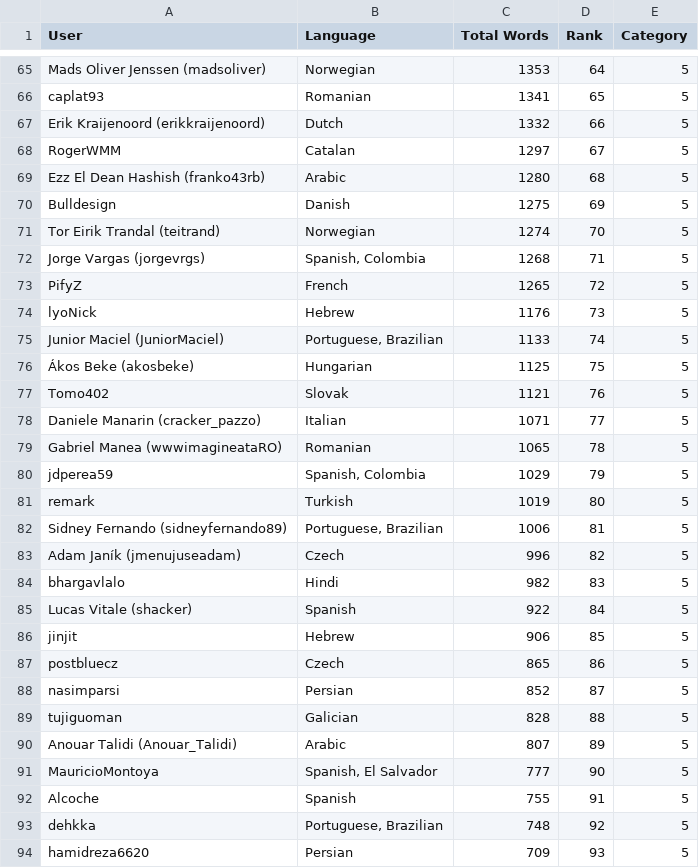
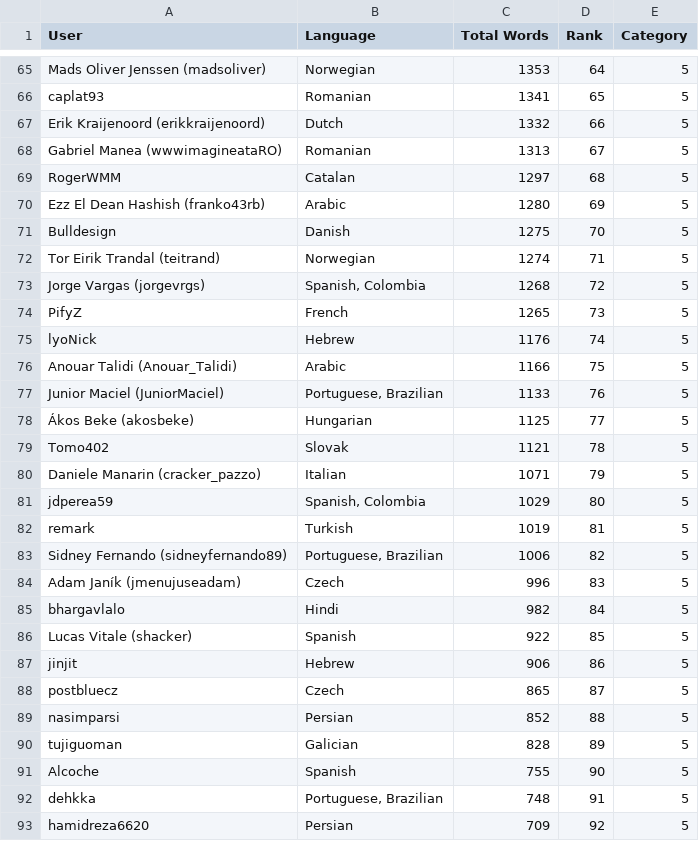
Before and after one commit to matks/TopTranslators, a CSV file: data/translators.csv, drawn as a sheet; only a part is shown, gaps mark what is left out; the diff covers the shown part only.

```diff
--- a/data/translators.csv
+++ b/data/translators.csv
@@ -67,28 +67,27 @@ caplat93,Romanian,1341,65,5
 "Erik Kraijenoord (erikkraijenoord)",Dutch,1332,66,5
-RogerWMM,Catalan,1297,67,5
-"Ezz El Dean Hashish (franko43rb)",Arabic,1280,68,5
-Bulldesign,Danish,1275,69,5
-"Tor Eirik Trandal (teitrand)",Norwegian,1274,70,5
-"Jorge Vargas (jorgevrgs)","Spanish, Colombia",1268,71,5
-PifyZ,French,1265,72,5
-lyoNick,Hebrew,1176,73,5
-"Junior Maciel (JuniorMaciel)","Portuguese, Brazilian",1133,74,5
-"Ákos Beke (akosbeke)",Hungarian,1125,75,5
-Tomo402,Slovak,1121,76,5
-"Daniele Manarin (cracker_pazzo)",Italian,1071,77,5
-"Gabriel Manea (wwwimagineataRO)",Romanian,1065,78,5
-jdperea59,"Spanish, Colombia",1029,79,5
-remark,Turkish,1019,80,5
-"Sidney Fernando (sidneyfernando89)","Portuguese, Brazilian",1006,81,5
-"Adam Janík (jmenujuseadam)",Czech,996,82,5
-bhargavlalo,Hindi,982,83,5
-"Lucas Vitale (shacker)",Spanish,922,84,5
-jinjit,Hebrew,906,85,5
-postbluecz,Czech,865,86,5
-nasimparsi,Persian,852,87,5
-tujiguoman,Galician,828,88,5
-"Anouar Talidi (Anouar_Talidi)",Arabic,807,89,5
-MauricioMontoya,"Spanish, El Salvador",777,90,5
-Alcoche,Spanish,755,91,5
-dehkka,"Portuguese, Brazilian",748,92,5
-hamidreza6620,Persian,709,93,5
+"Gabriel Manea (wwwimagineataRO)",Romanian,1313,67,5
+RogerWMM,Catalan,1297,68,5
+"Ezz El Dean Hashish (franko43rb)",Arabic,1280,69,5
+Bulldesign,Danish,1275,70,5
+"Tor Eirik Trandal (teitrand)",Norwegian,1274,71,5
+"Jorge Vargas (jorgevrgs)","Spanish, Colombia",1268,72,5
+PifyZ,French,1265,73,5
+lyoNick,Hebrew,1176,74,5
+"Anouar Talidi (Anouar_Talidi)",Arabic,1166,75,5
+"Junior Maciel (JuniorMaciel)","Portuguese, Brazilian",1133,76,5
+"Ákos Beke (akosbeke)",Hungarian,1125,77,5
+Tomo402,Slovak,1121,78,5
+"Daniele Manarin (cracker_pazzo)",Italian,1071,79,5
+jdperea59,"Spanish, Colombia",1029,80,5
+remark,Turkish,1019,81,5
+"Sidney Fernando (sidneyfernando89)","Portuguese, Brazilian",1006,82,5
+"Adam Janík (jmenujuseadam)",Czech,996,83,5
+bhargavlalo,Hindi,982,84,5
+"Lucas Vitale (shacker)",Spanish,922,85,5
+jinjit,Hebrew,906,86,5
+postbluecz,Czech,865,87,5
+nasimparsi,Persian,852,88,5
+tujiguoman,Galician,828,89,5
+Alcoche,Spanish,755,90,5
+dehkka,"Portuguese, Brazilian",748,91,5
+hamidreza6620,Persian,709,92,5
```
Also changed, not shown: 1 added row, 1 removed row and 23 edited cells elsewhere in this file, data/languages.csv, 1 other file.
